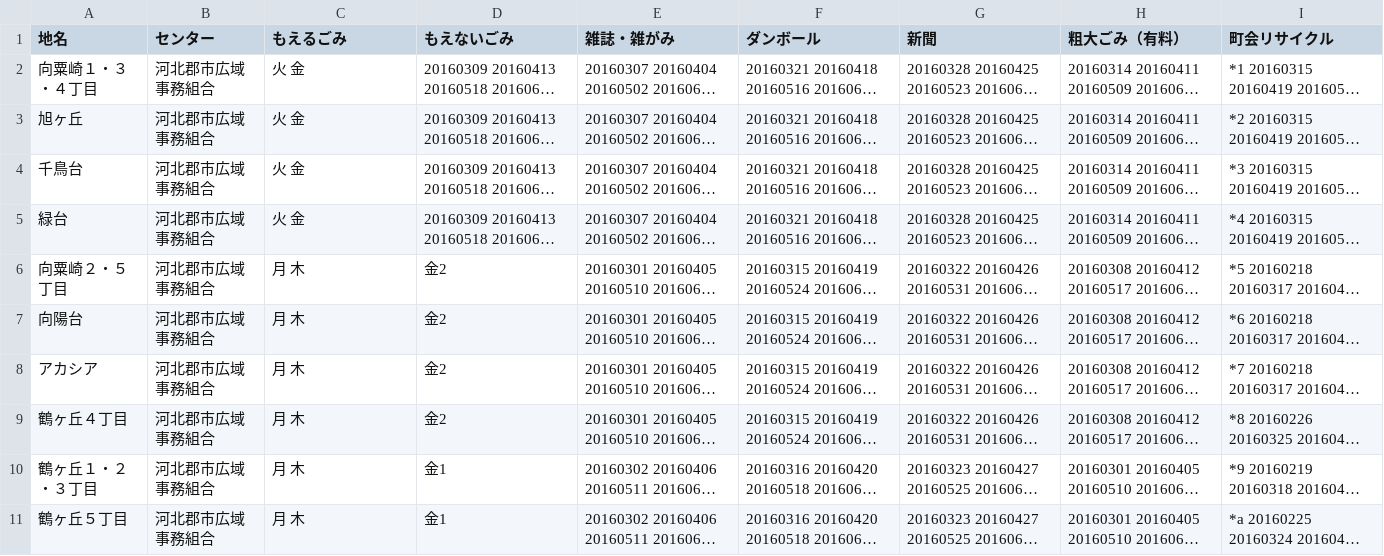
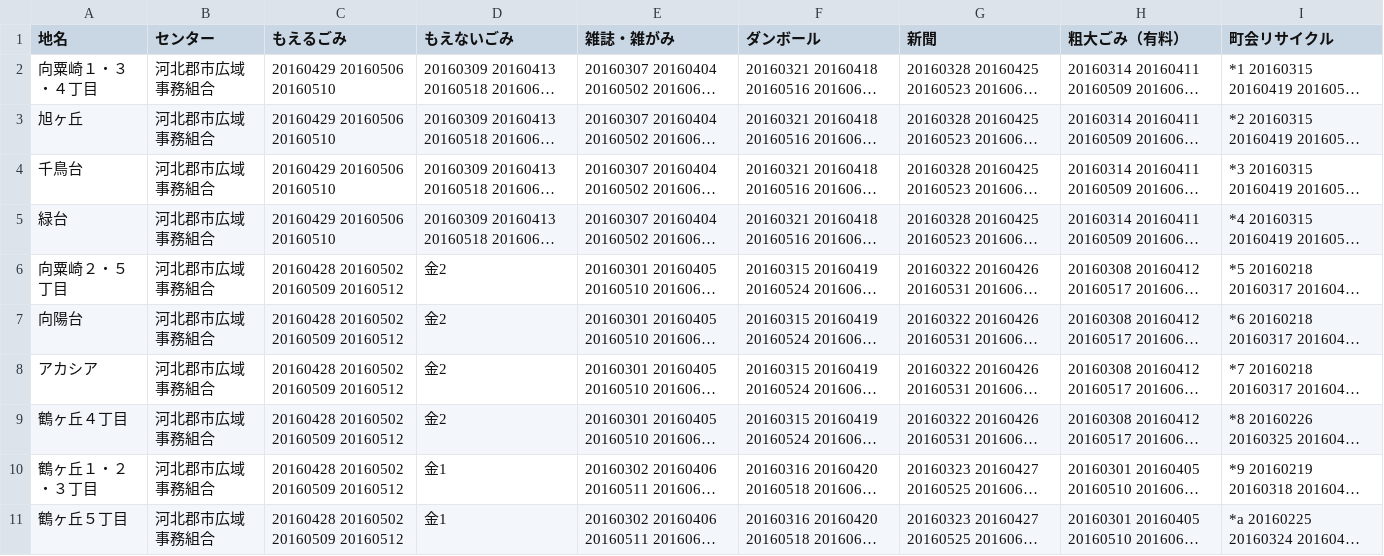
Before and after one commit to uchinada5374/5374, a CSV file: data/area_days.csv, drawn as a sheet; only a part is shown; long unchanged cells end in …; the diff covers the shown part only; the diff names each change by its address in the sheet, - before the commit and + after, or states it on an @@ line.

Commit message:
ゴールデンウィーク対応
ゴールデンウィーク対応

```diff
--- a/data/area_days.csv
+++ b/data/area_days.csv
-C2:C5 (もえるごみ): 火 金
+C2:C5 (もえるごみ): 20160429 20160506 20160510
-C6:C11 (もえるごみ): 月 木
+C6:C11 (もえるごみ): 20160428 20160502 20160509 20160512
```
Also changed, not shown: 10 edited cells elsewhere in this file.
